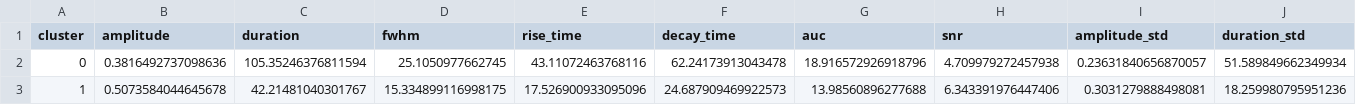
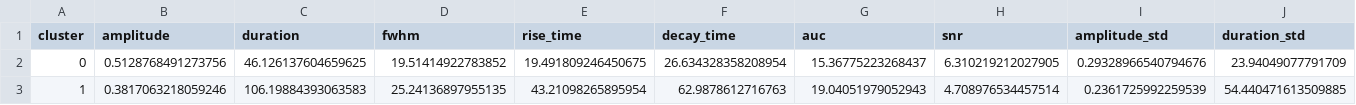
Before and after one commit to Nanqipro/Brain_Neuroimage_Processing, a CSV file: Visualization/results/CSDS_2979_noCD1/cluster_statistics.csv, drawn as a sheet; only a part is shown; the diff covers the shown part only; the diff names each change by its address in the sheet, - before the commit and + after, or states it on an @@ line.

```diff
--- a/Visualization/results/CSDS_2979_noCD1/cluster_statistics.csv
+++ b/Visualization/results/CSDS_2979_noCD1/cluster_statistics.csv
-B2 (amplitude): 0.3816492737098636
+B2 (amplitude): 0.5128768491273756
-C2 (duration): 105.35246376811594
+C2 (duration): 46.126137604659625
-D2 (fwhm): 25.1050977662745
+D2 (fwhm): 19.51414922783852
-E2 (rise_time): 43.11072463768116
+E2 (rise_time): 19.491809246450675
-F2 (decay_time): 62.24173913043478
+F2 (decay_time): 26.634328358208954
-G2 (auc): 18.916572926918796
+G2 (auc): 15.36775223268437
-H2 (snr): 4.709979272457938
+H2 (snr): 6.310219212027905
-I2 (amplitude_std): 0.23631840656870057
+I2 (amplitude_std): 0.29328966540794676
-J2 (duration_std): 51.589849662349934
+J2 (duration_std): 23.94049077791709
-B3 (amplitude): 0.5073584044645678
+B3 (amplitude): 0.3817063218059246
-C3 (duration): 42.21481040301767
+C3 (duration): 106.19884393063583
-D3 (fwhm): 15.334899116998175
+D3 (fwhm): 25.24136897955135
-E3 (rise_time): 17.526900933095096
+E3 (rise_time): 43.21098265895954
-F3 (decay_time): 24.687909469922573
+F3 (decay_time): 62.9878612716763
-G3 (auc): 13.98560896277688
+G3 (auc): 19.04051979052943
-H3 (snr): 6.343391976447406
+H3 (snr): 4.708976534457514
-I3 (amplitude_std): 0.3031279888498081
+I3 (amplitude_std): 0.2361725992259539
-J3 (duration_std): 18.259980795951236
+J3 (duration_std): 54.440471613509885
```
Also changed, not shown: 1 removed row and 42 edited cells elsewhere in this file, Visualization/results/CSDS_2979_CD1/cluster_statistics.csv, Visualization/results/CSDS_2979_noCD1/subpeaks_statistics.csv, 23 other files.
